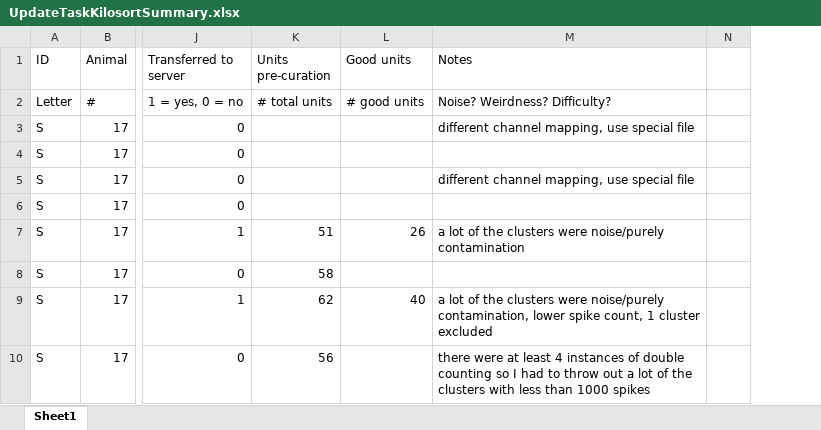
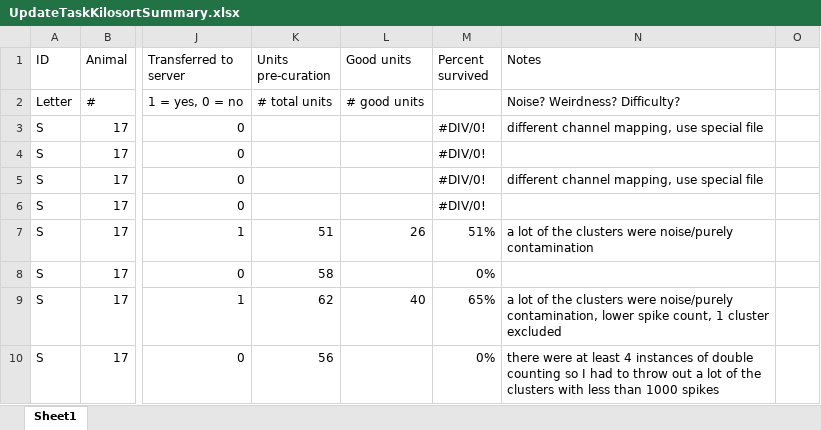
Before and after one commit to stephprince/update-project, an Excel workbook: docs/metadata-summaries/UpdateTaskKilosortSummary.xlsx, sheet Sheet1, drawn as a sheet; only a part is shown, gaps mark what is left out; values as stored, in another font and other column widths than the file's, no cell formats; the diff covers the shown part only; the diff names each change by its address in the sheet, - before the commit and + after, or states it on an @@ line.

Commit message:
update kilosort preprocessing status

```diff
--- a/docs/metadata-summaries/UpdateTaskKilosortSummary.xlsx (sheet Sheet1)
+++ b/docs/metadata-summaries/UpdateTaskKilosortSummary.xlsx (sheet Sheet1)
+column M (Percent survived), rows 3-10: #DIV/0! | #DIV/0! | #DIV/0! | #DIV/0! | 51% | 0% | 65% | 0%
```
Also changed, not shown: 73 edited cells elsewhere in this sheet, cell formats, formulas that keep their value, 3 other files.
